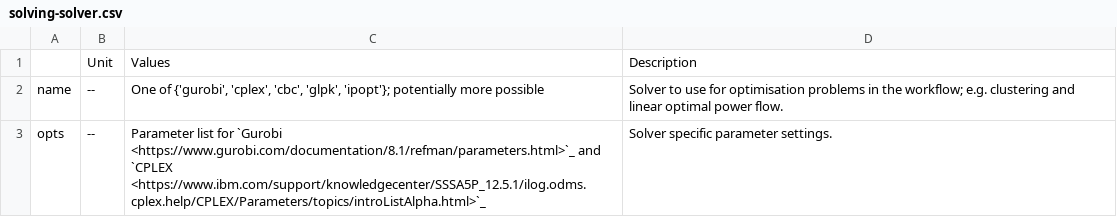
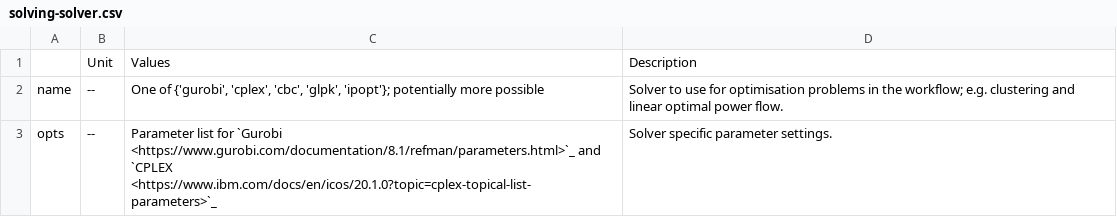
Before and after one commit to open-energy-transition/clean-firm-techs-eu, a CSV file: doc/configtables/solving-solver.csv, drawn as a sheet.

Commit message:
Update obsolete link to CPLEX documentation

```diff
--- a/doc/configtables/solving-solver.csv
+++ b/doc/configtables/solving-solver.csv
@@ -2,2 +2,2 @@
 name,--,"One of {'gurobi', 'cplex', 'cbc', 'glpk', 'ipopt'}; potentially more possible","Solver to use for optimisation problems in the workflow; e.g. clustering and linear optimal power flow."
-opts,--,"Parameter list for `Gurobi <https://www.gurobi.com/documentation/8.1/refman/parameters.html>`_ and `CPLEX <https://www.ibm.com/support/knowledgecenter/SSSA5P_12.5.1/ilog.odms.cplex.help/CPLEX/Parameters/topics/introListAlpha.html>`_","Solver specific parameter settings."
+opts,--,"Parameter list for `Gurobi <https://www.gurobi.com/documentation/8.1/refman/parameters.html>`_ and `CPLEX <https://www.ibm.com/docs/en/icos/20.1.0?topic=cplex-topical-list-parameters>`_","Solver specific parameter settings."
```
